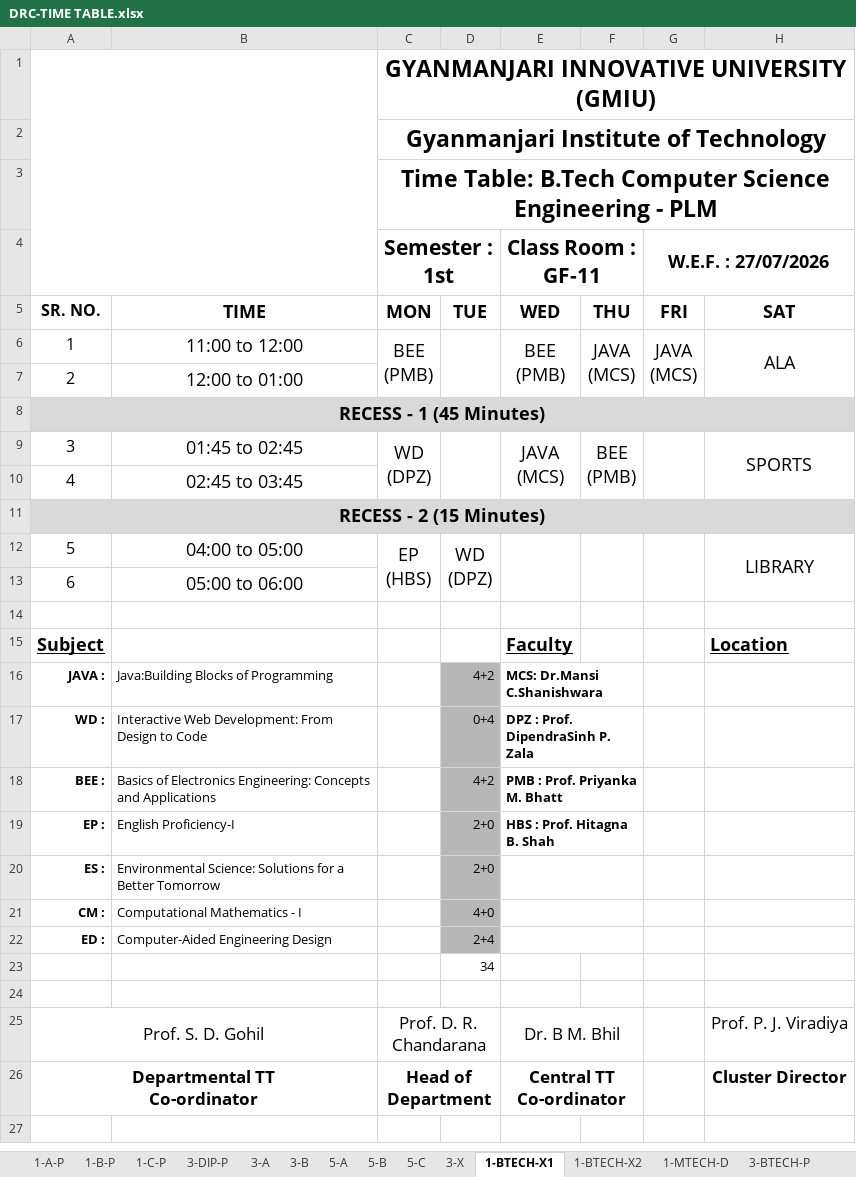
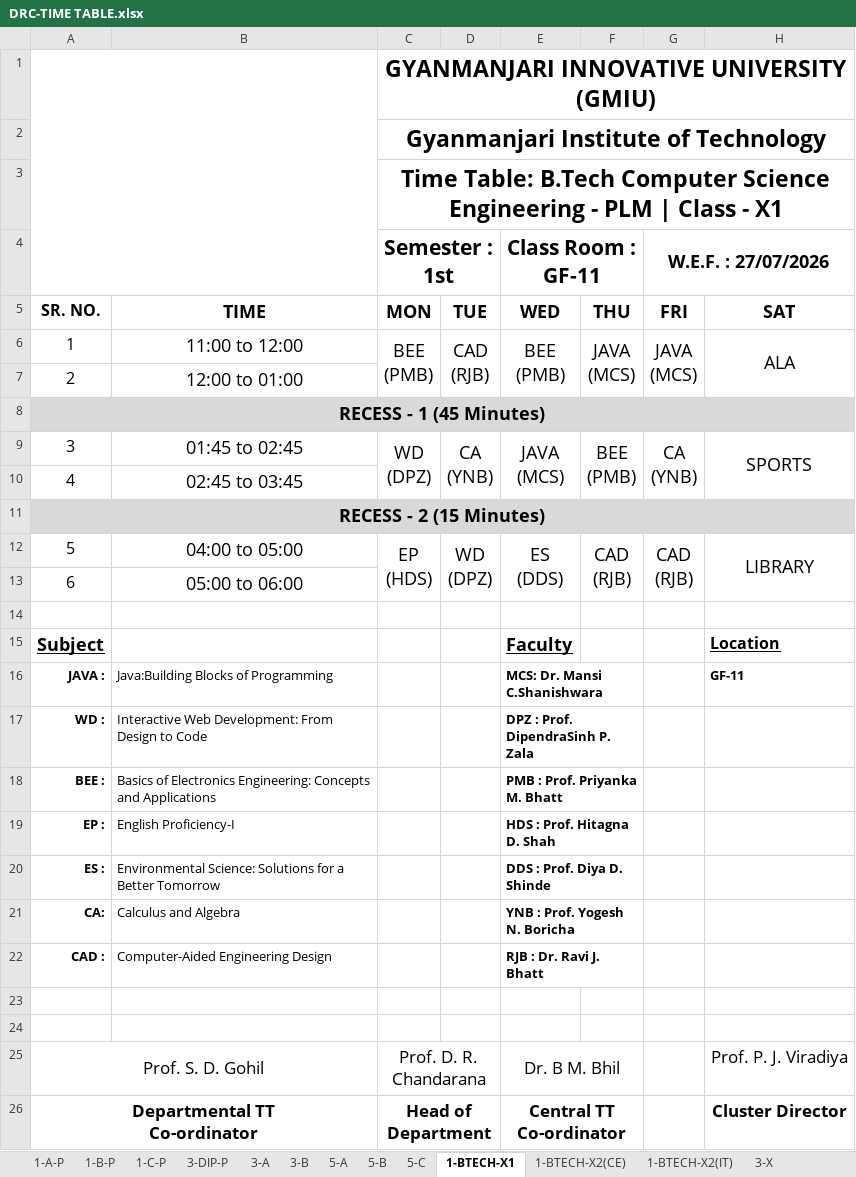
Before and after one commit to dkdholakiya/IT-Department, an Excel workbook: uploads/student_timetable/DRC-TIME TABLE.xlsx, sheet 1-BTECH-X1, drawn as a sheet; values as stored, in another font and other column widths than the file's, no borders; charts and pictures not drawn; removed rows and columns are numbered as before the commit, all else as after; ↵ is a line break in a cell; the diff names each change by its address in the sheet, - before the commit and + after, or states it on an @@ line.

```diff
--- a/uploads/student_timetable/DRC-TIME TABLE.xlsx (sheet 1-BTECH-X1)
+++ b/uploads/student_timetable/DRC-TIME TABLE.xlsx (sheet 1-BTECH-X1)
-sheet tab: 1-BTECH-X2
+sheet tab: 1-BTECH-X2(IT)
+sheet tab: 1-BTECH-X2(CE)
@@ sheet tab order changed: 1-A-P | 1-B-P | 1-C-P | 3-DIP-P | 3-A | 3-B | 5-A | 5-B | 5-C | 1-BTECH-X1 | 1-BTECH-X2(CE) | 1-BTECH-X2(IT) | 3-X @@
-C3 (Semester : 1st): …- PLM
+C3 (Semester : 1st): …- PLM | Class - X1
-D6: (empty)
+D6: CAD ↵ (RJB)
-D9: (empty)
+D9: CA ↵ (YNB)
-G9 (W.E.F. : 27/07/2026): (empty)
+G9 (W.E.F. : 27/07/2026): CA ↵ (YNB)
-C12 (Semester : 1st): EP ↵ (HBS)
+C12 (Semester : 1st): EP ↵ (HDS)
-E12 (Class Room : GF-11): (empty)
+E12 (Class Room : GF-11): ES ↵ (DDS)
-F12: (empty)
+F12: CAD ↵ (RJB)
-G12 (W.E.F. : 27/07/2026): (empty)
+G12 (W.E.F. : 27/07/2026): CAD ↵ (RJB)
@@ H15 text size: smaller @@
-D16: 4+2
+D16: (empty)
-D16:D20 fill: #B7B7B7
+D16:D20 fill: none
-E16 (Class Room : GF-11): MCS: Dr.Mansi C.Shanishwara
+E16 (Class Room : GF-11): MCS: Dr. Mansi C.Shanishwara
-H16: (empty)
+H16: GF-11
-D17: 0+4
+D17: (empty)
-D18: 4+2
+D18: (empty)
-D19:D20: 2+0
+D19:D20: (empty)
-E19 (Class Room : GF-11): HBS : Prof. Hitagna B. Shah
+E19 (Class Room : GF-11): HDS : Prof. Hitagna D. Shah
-E20 (Class Room : GF-11): (empty)
+E20 (Class Room : GF-11): DDS : Prof. Diya D. Shinde
-row 21: CM : | Computational Mathematics - I |  | 4+0
-row 22: ED : | Computer-Aided Engineering Design |  | 2+4
+row 21: CA: | Calculus and Algebra |  |  | YNB : Prof. Yogesh N. Boricha
+row 22: CAD : | Computer-Aided Engineering Design |  |  | RJB : Dr. Ravi J. Bhatt
-D23: 34
+D23: (empty)
```
Also changed, not shown: sheet 1-BTECH-X2(IT), sheet 5TH B.TECH Y1, sheet 5TH B.TECHZ, sheet 5TH B.TECHY2, sheet 5TH B.TECH X2, sheet 3-BTECH-Y2, 21 more sheets, charts or pictures, 3 other files.
